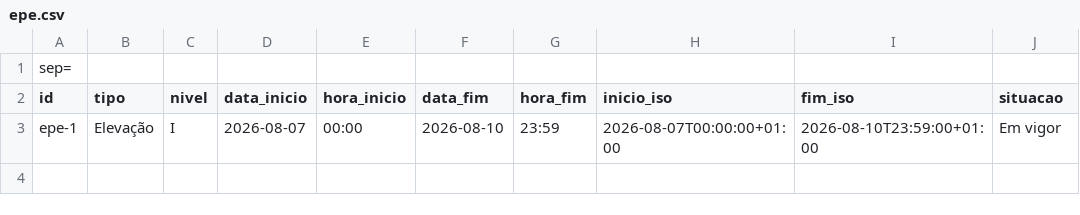
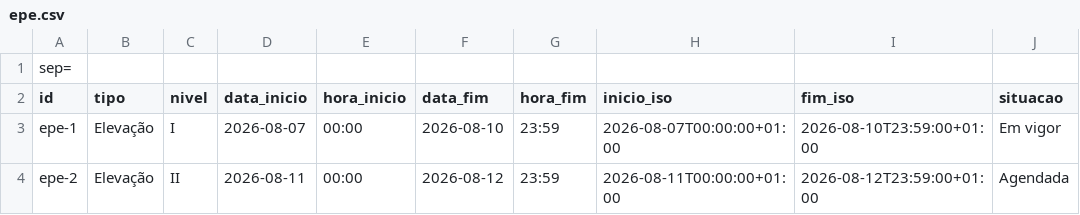
Before and after one commit to ANEPCVCT/Dashboard, a CSV file: epe.csv, drawn as a sheet; the diff names each change by its address in the sheet, - before the commit and + after, or states it on an @@ line.

```diff
--- a/epe.csv
+++ b/epe.csv
+row 4: epe-2 | Elevação | II | 2026-08-11 | 00:00 | 2026-08-12 | 23:59 | 2026-08-11T00:00:00+01:00 | 2026-08-12T23:59:00+01:00 | Agendada
```
